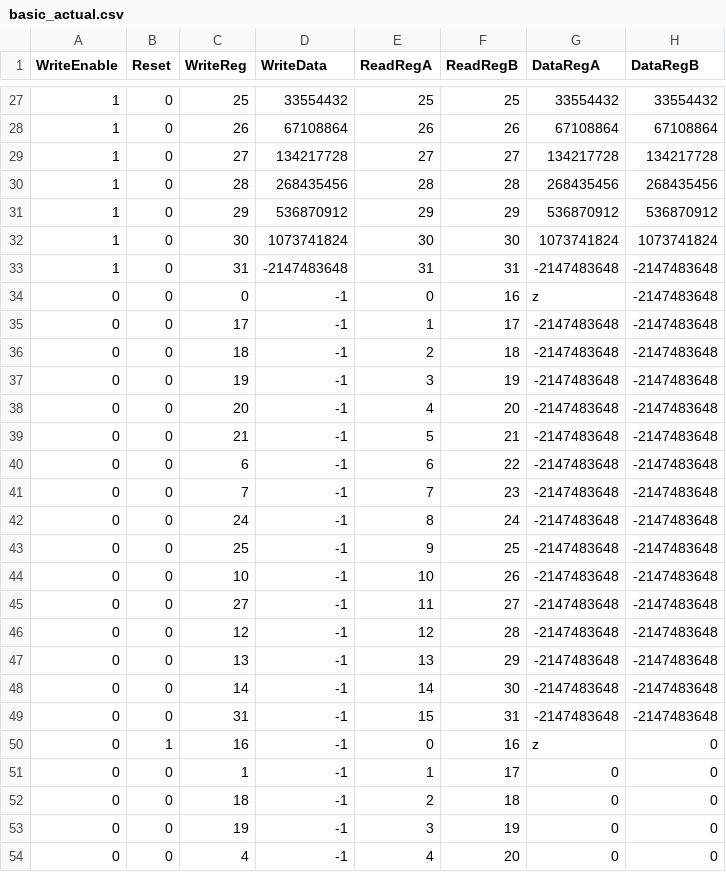
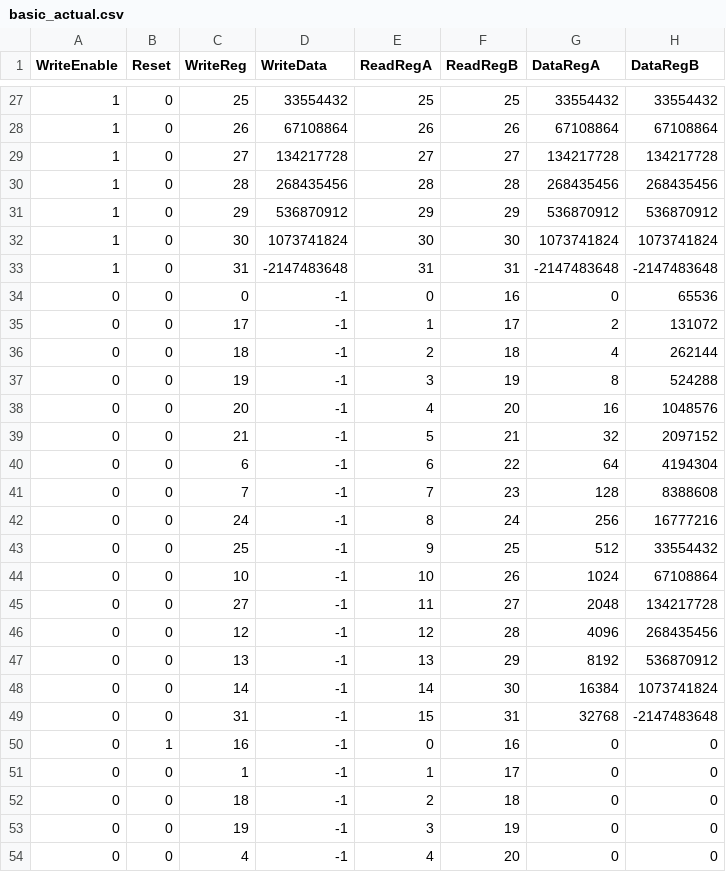
Before and after one commit to TateStaples/350, a CSV file: basic_actual.csv, drawn as a sheet; only a part is shown, gaps mark what is left out; the diff covers the shown part only.

```diff
--- a/basic_actual.csv
+++ b/basic_actual.csv
@@ -33,19 +33,19 @@ WriteEnable, Reset, WriteReg, WriteData, ReadRegA, ReadRegB, DataRegA, DataRegB
 1,0,31,-2147483648,31,31,-2147483648,-2147483648
-0,0, 0,         -1, 0,16,          z,-2147483648
-0,0,17,         -1, 1,17,-2147483648,-2147483648
-0,0,18,         -1, 2,18,-2147483648,-2147483648
-0,0,19,         -1, 3,19,-2147483648,-2147483648
-0,0,20,         -1, 4,20,-2147483648,-2147483648
-0,0,21,         -1, 5,21,-2147483648,-2147483648
-0,0, 6,         -1, 6,22,-2147483648,-2147483648
-0,0, 7,         -1, 7,23,-2147483648,-2147483648
-0,0,24,         -1, 8,24,-2147483648,-2147483648
-0,0,25,         -1, 9,25,-2147483648,-2147483648
-0,0,10,         -1,10,26,-2147483648,-2147483648
-0,0,27,         -1,11,27,-2147483648,-2147483648
-0,0,12,         -1,12,28,-2147483648,-2147483648
-0,0,13,         -1,13,29,-2147483648,-2147483648
-0,0,14,         -1,14,30,-2147483648,-2147483648
-0,0,31,         -1,15,31,-2147483648,-2147483648
-0,1,16,         -1, 0,16,          z,          0
+0,0, 0,         -1, 0,16,          0,      65536
+0,0,17,         -1, 1,17,          2,     131072
+0,0,18,         -1, 2,18,          4,     262144
+0,0,19,         -1, 3,19,          8,     524288
+0,0,20,         -1, 4,20,         16,    1048576
+0,0,21,         -1, 5,21,         32,    2097152
+0,0, 6,         -1, 6,22,         64,    4194304
+0,0, 7,         -1, 7,23,        128,    8388608
+0,0,24,         -1, 8,24,        256,   16777216
+0,0,25,         -1, 9,25,        512,   33554432
+0,0,10,         -1,10,26,       1024,   67108864
+0,0,27,         -1,11,27,       2048,  134217728
+0,0,12,         -1,12,28,       4096,  268435456
+0,0,13,         -1,13,29,       8192,  536870912
+0,0,14,         -1,14,30,      16384, 1073741824
+0,0,31,         -1,15,31,      32768,-2147483648
+0,1,16,         -1, 0,16,          0,          0
 0,0, 1,         -1, 1,17,          0,          0
```
Also changed, not shown: 2 edited cells elsewhere in this file, 12 other files.
